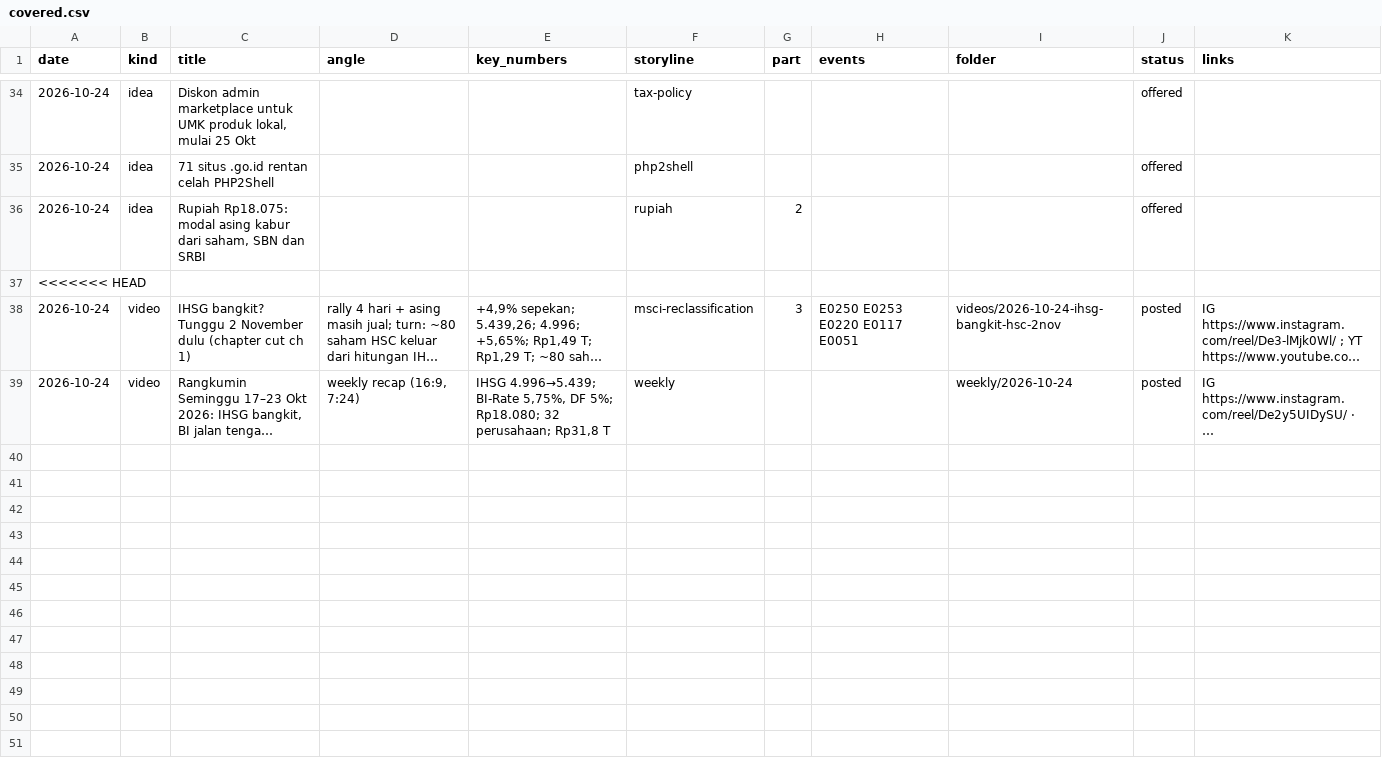
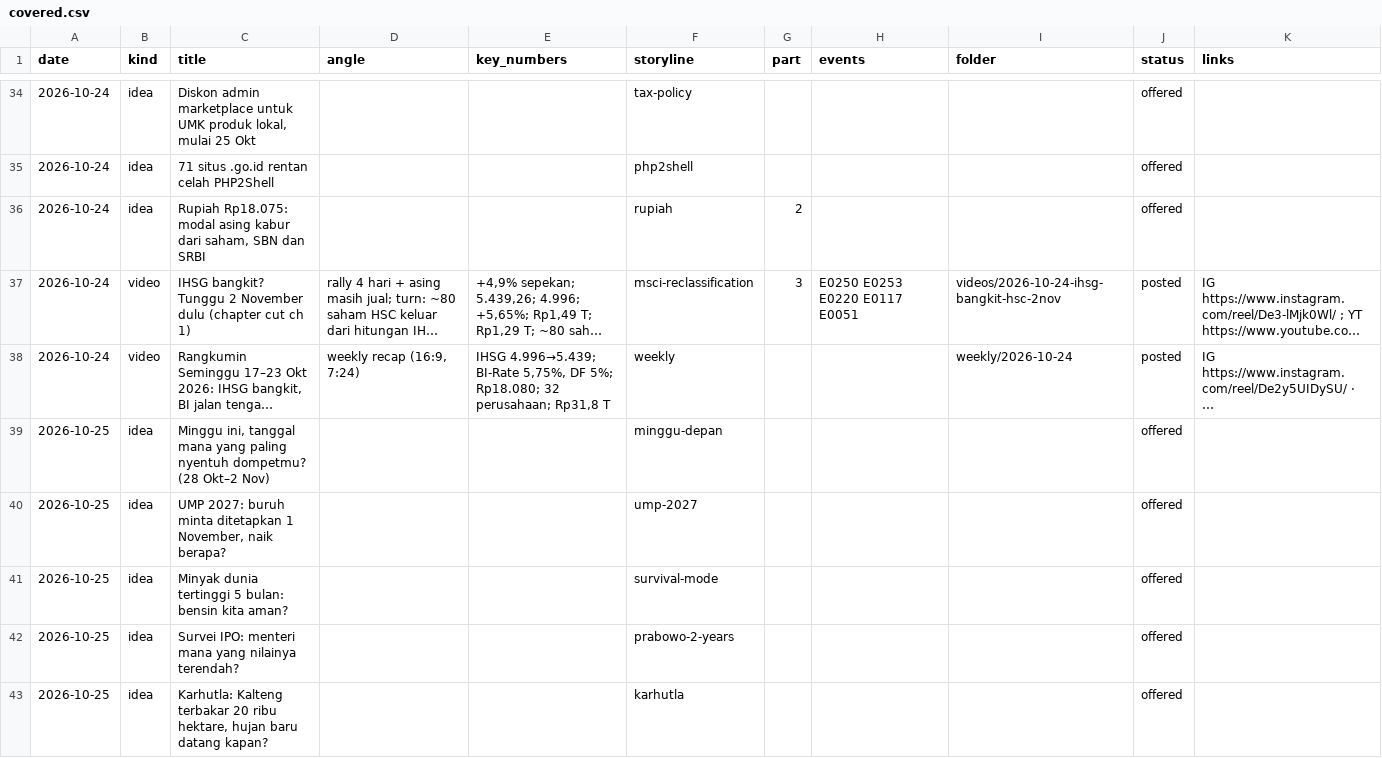
Before and after one commit to psatyadarma/explainer-studio, a CSV file: accounts/rangkumindong/knowledge/covered.csv, drawn as a sheet; only a part is shown, gaps mark what is left out; long unchanged cells end in …; removed rows and columns are numbered as before the commit, all else as after; the diff names each change by its address in the sheet, - before the commit and + after, or states it on an @@ line.

```diff
--- a/accounts/rangkumindong/knowledge/covered.csv
+++ b/accounts/rangkumindong/knowledge/covered.csv
-row 37: <<<<<<< HEAD
+row 39: 2026-10-25 | idea | Minggu ini, tanggal mana yang paling nyentuh dompetmu? (28 Okt–2 Nov) |  |  | minggu-depan |  |  |  | offered
+row 40: 2026-10-25 | idea | UMP 2027: buruh minta ditetapkan 1 November, naik berapa? |  |  | ump-2027 |  |  |  | offered
+row 41: 2026-10-25 | idea | Minyak dunia tertinggi 5 bulan: bensin kita aman? |  |  | survival-mode |  |  |  | offered
+row 42: 2026-10-25 | idea | Survei IPO: menteri mana yang nilainya terendah? |  |  | prabowo-2-years |  |  |  | offered
+row 43: 2026-10-25 | idea | Karhutla: Kalteng terbakar 20 ribu hektare, hujan baru datang kapan? |  |  | karhutla |  |  |  | offered
```
Also changed, not shown: 15 other files.
